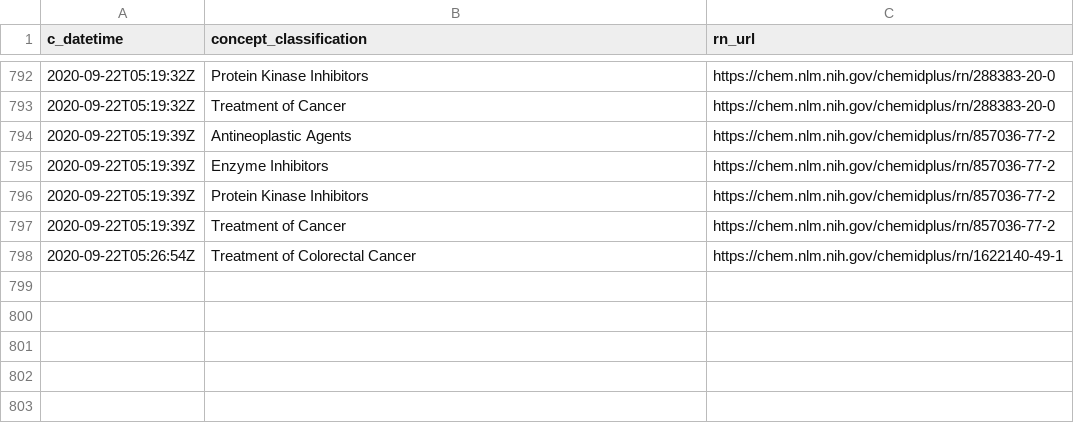
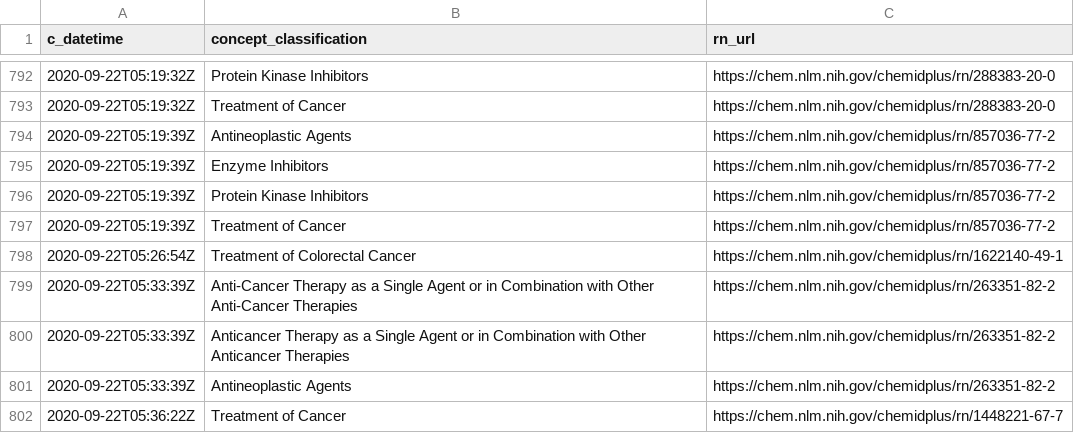
Before and after one commit to meerapatelmd/chemidplusSearchData, a CSV file: data-raw/CLASSIFICATION.csv, drawn as a sheet; only a part is shown, gaps mark what is left out.

```diff
--- a/data-raw/CLASSIFICATION.csv
+++ b/data-raw/CLASSIFICATION.csv
@@ -798 +798,5 @@ c_datetime,concept_classification,rn_url
 2020-09-22T05:26:54Z,Treatment of Colorectal Cancer,https://chem.nlm.nih.gov/chemidplus/rn/1622140-49-1
+2020-09-22T05:33:39Z,Anti-Cancer Therapy as a Single Agent or in Combination with Other Anti-Cancer Therapies,https://chem.nlm.nih.gov/chemidplus/rn/263351-82-2
+2020-09-22T05:33:39Z,Anticancer Therapy as a Single Agent or in Combination with Other Anticancer Therapies,https://chem.nlm.nih.gov/chemidplus/rn/263351-82-2
+2020-09-22T05:33:39Z,Antineoplastic Agents,https://chem.nlm.nih.gov/chemidplus/rn/263351-82-2
+2020-09-22T05:36:22Z,Treatment of Cancer,https://chem.nlm.nih.gov/chemidplus/rn/1448221-67-7
```
Also changed, not shown: data-raw/NAMES_AND_SYNONYMS.csv, data-raw/REGISTRY_NUMBERS.csv, 17 other files.
